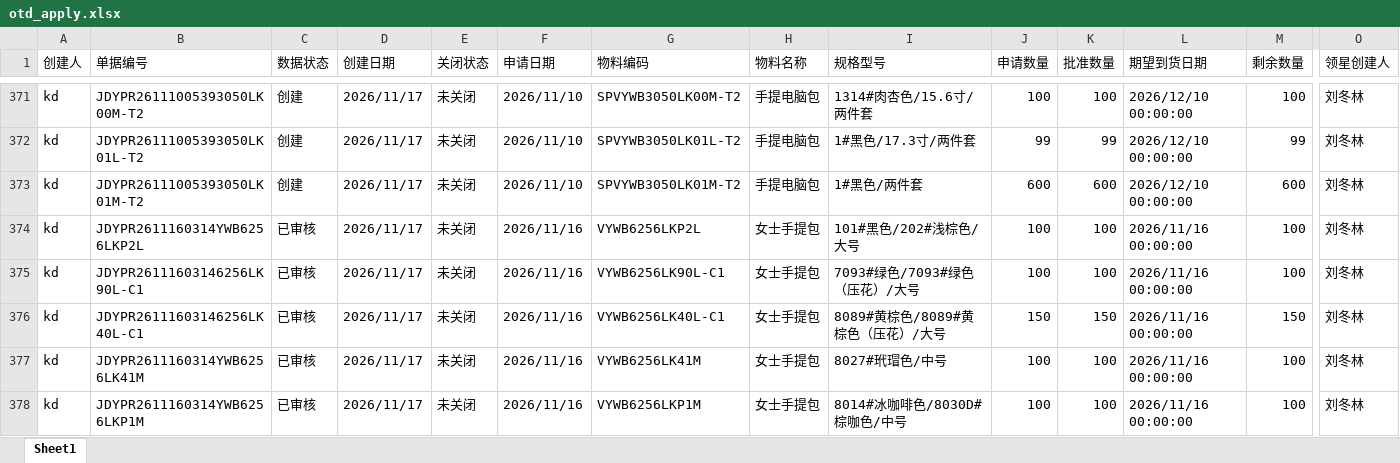
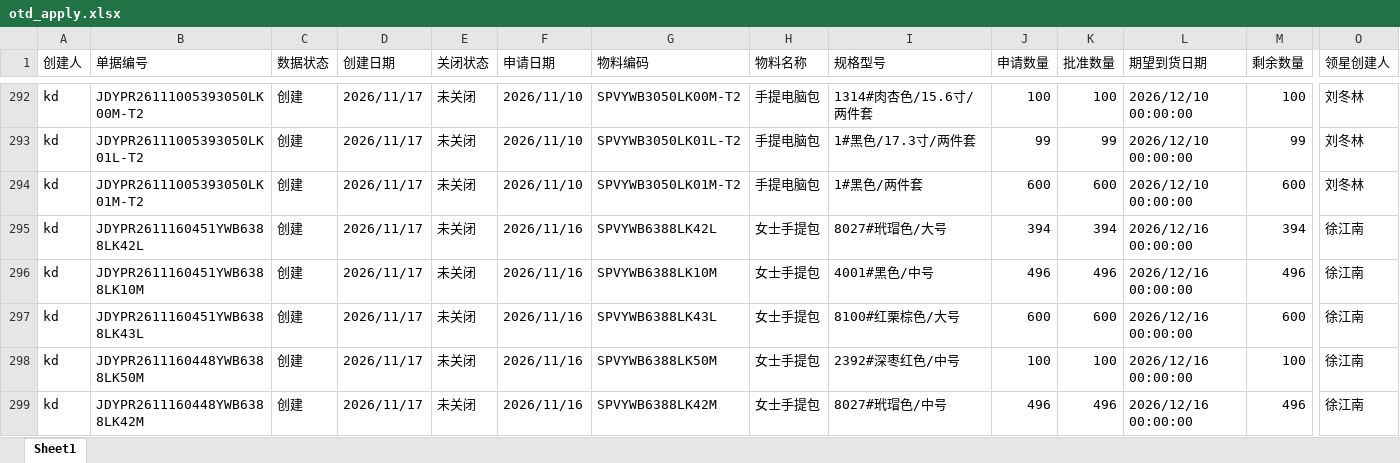
Before and after one commit to yikeqingsongguo/HY.supply-chain-management, an Excel workbook: src/otd_apply.xlsx, sheet Sheet1, drawn as a sheet; only a part is shown, gaps mark what is left out; the shorter side is filled out with more unchanged rows; values as stored, in another font and other column widths than the file's, no borders; rows hold the shown columns only; the diff covers the shown part only; the diff names each change by its address in the sheet, - before the commit and + after, or states it on an @@ line.

```diff
--- a/src/otd_apply.xlsx (sheet Sheet1)
+++ b/src/otd_apply.xlsx (sheet Sheet1)
-row 374: kd | JDYPR2611160314YWB6256LKP2L | 已审核 | 2026/11/17 | 未关闭 | 2026/11/16 | VYWB6256LKP2L | 女士手提包 | 101#黑色/202#浅棕色/大号 | 100 | 100 | 2026/11/16 00:00:00 | 100 | 刘冬林
-row 375: kd | JDYPR26111603146256LK90L-C1 | 已审核 | 2026/11/17 | 未关闭 | 2026/11/16 | VYWB6256LK90L-C1 | 女士手提包 | 7093#绿色/7093#绿色（压花）/大号 | 100 | 100 | 2026/11/16 00:00:00 | 100 | 刘冬林
-row 376: kd | JDYPR26111603146256LK40L-C1 | 已审核 | 2026/11/17 | 未关闭 | 2026/11/16 | VYWB6256LK40L-C1 | 女士手提包 | 8089#黄棕色/8089#黄棕色（压花）/大号 | 150 | 150 | 2026/11/16 00:00:00 | 150 | 刘冬林
-row 377: kd | JDYPR2611160314YWB6256LK41M | 已审核 | 2026/11/17 | 未关闭 | 2026/11/16 | VYWB6256LK41M | 女士手提包 | 8027#玳瑁色/中号 | 100 | 100 | 2026/11/16 00:00:00 | 100 | 刘冬林
-row 378: kd | JDYPR2611160314YWB6256LKP1M | 已审核 | 2026/11/17 | 未关闭 | 2026/11/16 | VYWB6256LKP1M | 女士手提包 | 8014#冰咖啡色/8030D#棕咖色/中号 | 100 | 100 | 2026/11/16 00:00:00 | 100 | 刘冬林
```
Also changed, not shown: 91 removed rows and 92 edited cells elsewhere in this sheet, src/otd_recv.xlsx, src/采购订单.xlsx, 6 other files.
